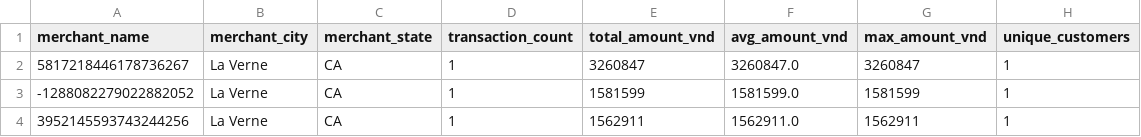
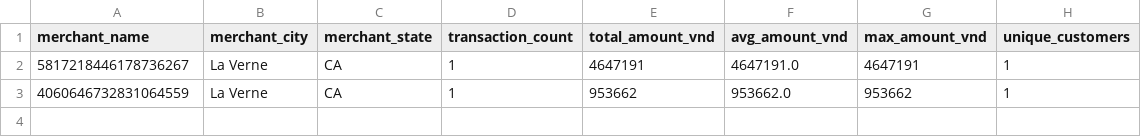
Before and after one commit to LeNguyenGiaBaoFITHCMUS/XLPTDLTT_FinalProject, a CSV file: powerbi_data/day_merchant_analysis.csv, drawn as a sheet.

```diff
--- a/powerbi_data/day_merchant_analysis.csv
+++ b/powerbi_data/day_merchant_analysis.csv
@@ -1,4 +1,3 @@
 merchant_name,merchant_city,merchant_state,transaction_count,total_amount_vnd,avg_amount_vnd,max_amount_vnd,unique_customers
-5817218446178736267,La Verne,CA,1,3260847,3260847.0,3260847,1
--1288082279022882052,La Verne,CA,1,1581599,1581599.0,1581599,1
-3952145593743244256,La Verne,CA,1,1562911,1562911.0,1562911,1
+5817218446178736267,La Verne,CA,1,4647191,4647191.0,4647191,1
+4060646732831064559,La Verne,CA,1,953662,953662.0,953662,1
```
Also changed, not shown: powerbi_data/year_merchant_analysis.csv, 16 other files.
